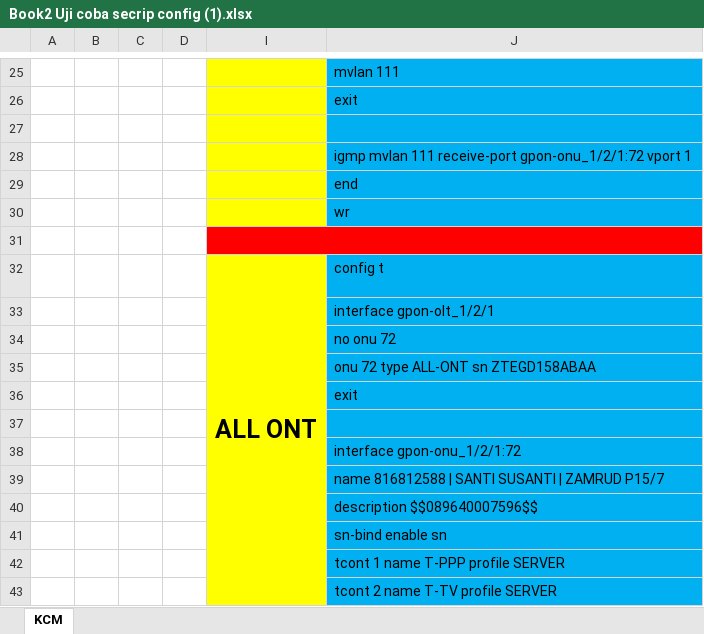
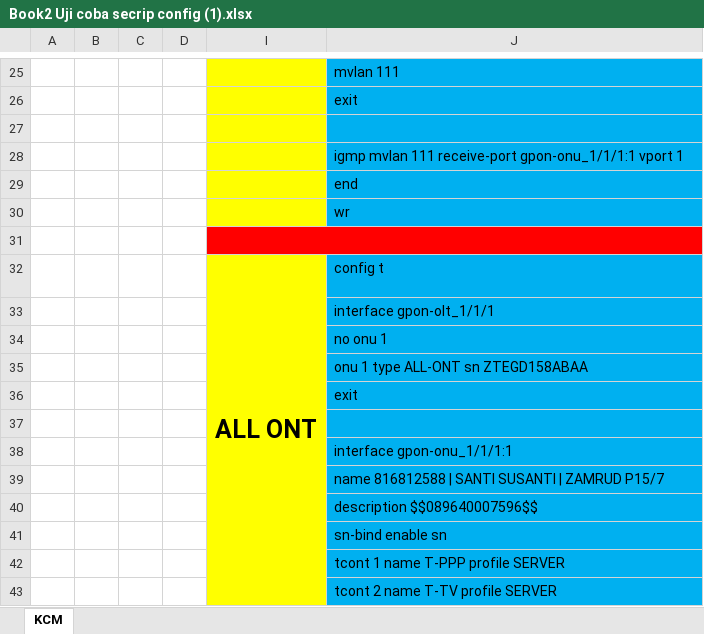
Before and after one commit to yayananwar27/mikolt, an Excel workbook: Book2 Uji coba secrip config (1).xlsx, sheet KCM, drawn as a sheet; only a part is shown, gaps mark what is left out; values as stored, in another font and other column widths than the file's, no borders; the diff covers the shown part only; the diff names each change by its address in the sheet, - before the commit and + after, or states it on an @@ line.

```diff
--- a/Book2 Uji coba secrip config (1).xlsx (sheet KCM)
+++ b/Book2 Uji coba secrip config (1).xlsx (sheet KCM)
-J28: …111 receive-port gpon-onu_1/2/1:72 vport 1
+J28: …111 receive-port gpon-onu_1/1/1:1 vport 1
-J33: interface gpon-olt_1/2/1
+J33: interface gpon-olt_1/1/1
-J34: no onu 72
+J34: no onu 1
-J35: onu 72 type ALL-ONT sn ZTEGD158ABAA
+J35: onu 1 type ALL-ONT sn ZTEGD158ABAA
-J38: interface gpon-onu_1/2/1:72
+J38: interface gpon-onu_1/1/1:1
```
Also changed, not shown: 11 edited cells elsewhere in this sheet, hidden cells, 9 other files.
